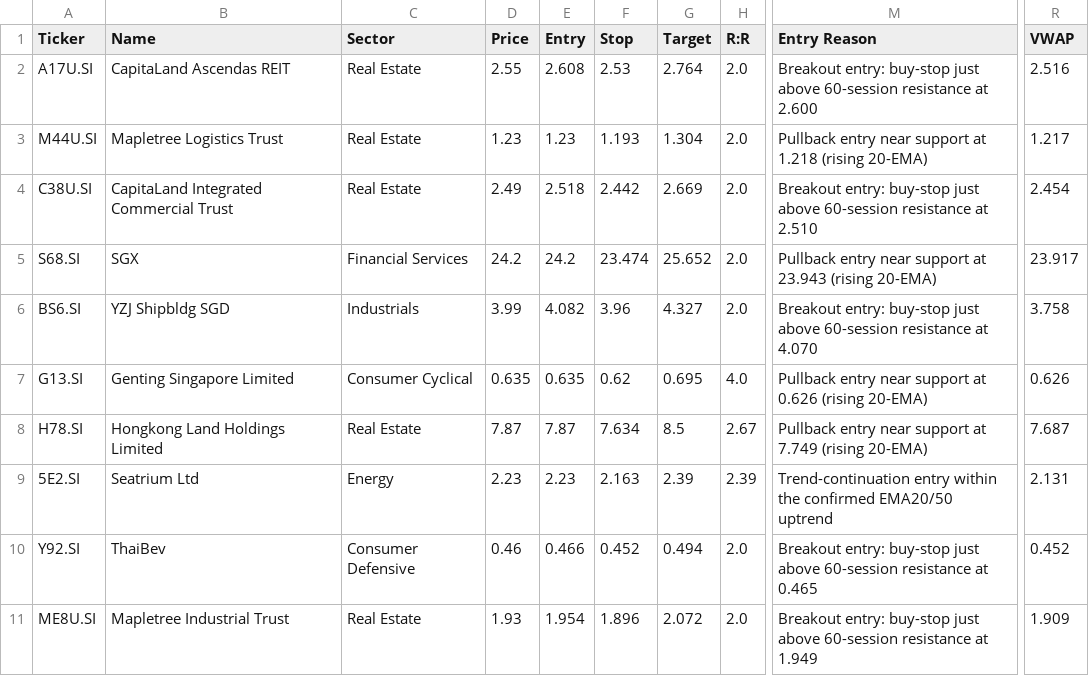
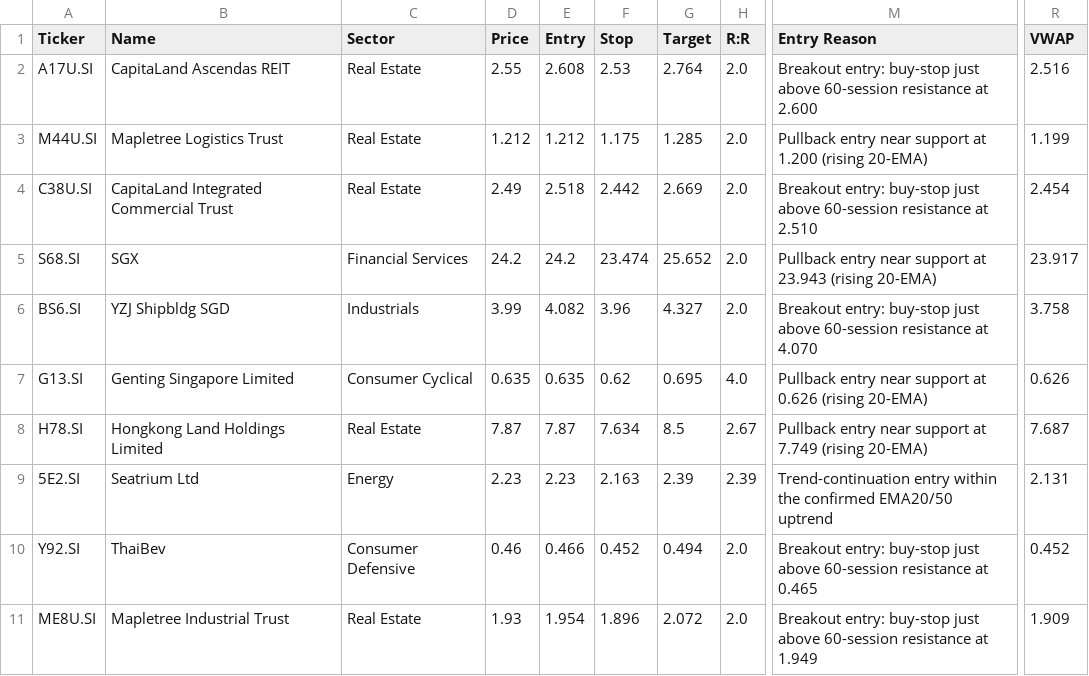
Before and after one commit to LSCAI-dev/Flyfox, a CSV file: sgx_watchlist.csv, drawn as a sheet; only a part is shown, gaps mark what is left out; the diff names each change by its address in the sheet, - before the commit and + after, or states it on an @@ line.

```diff
--- a/sgx_watchlist.csv
+++ b/sgx_watchlist.csv
-D3 (Price): 1.23
+D3 (Price): 1.212
-E3 (Entry): 1.23
+E3 (Entry): 1.212
-F3 (Stop): 1.193
+F3 (Stop): 1.175
-G3 (Target): 1.304
+G3 (Target): 1.285
-M3 (Entry Reason): …support at 1.218 (rising 20-EMA)
+M3 (Entry Reason): …support at 1.200 (rising 20-EMA)
-R3 (VWAP): 1.217
+R3 (VWAP): 1.199
```
Also changed, not shown: 1 other file.
